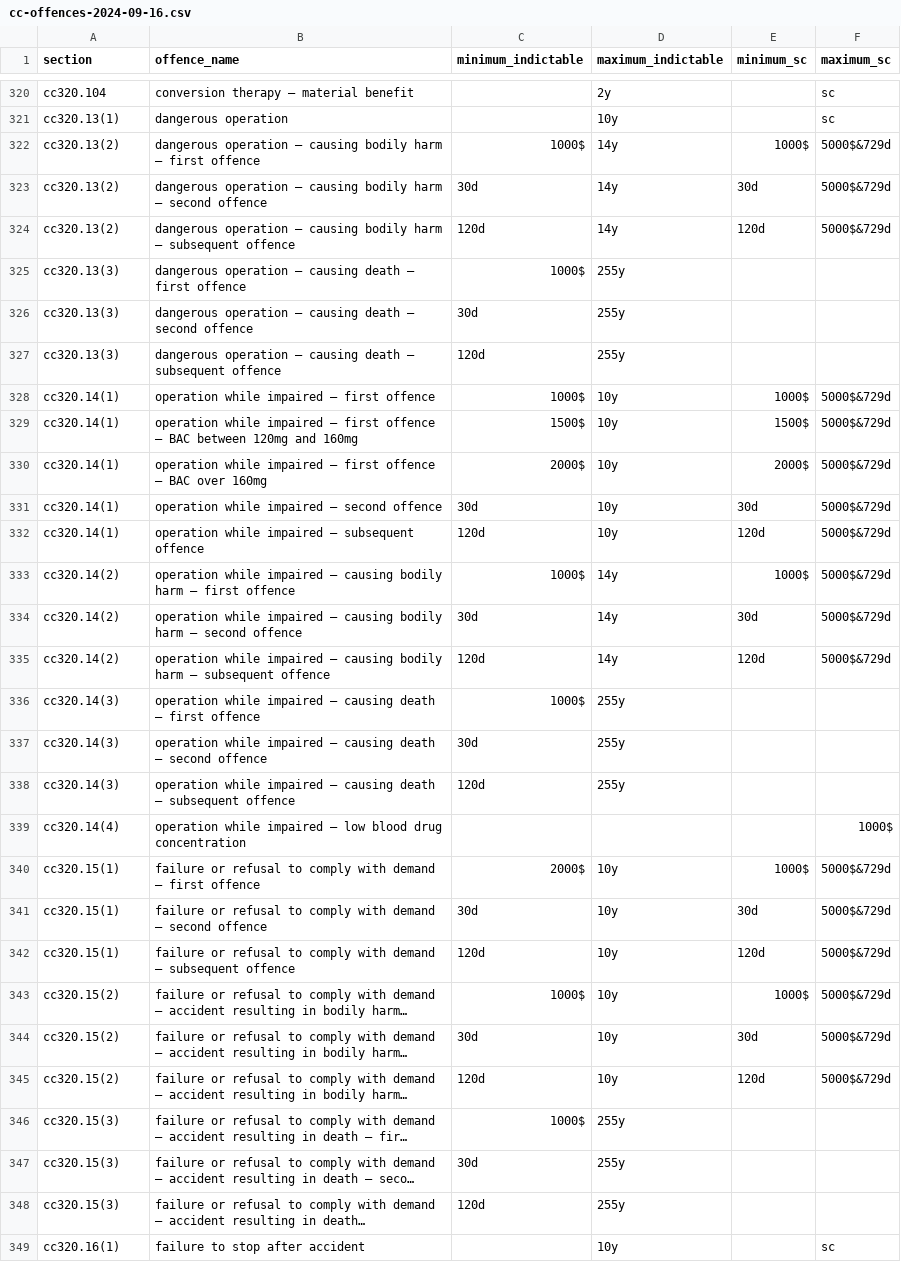
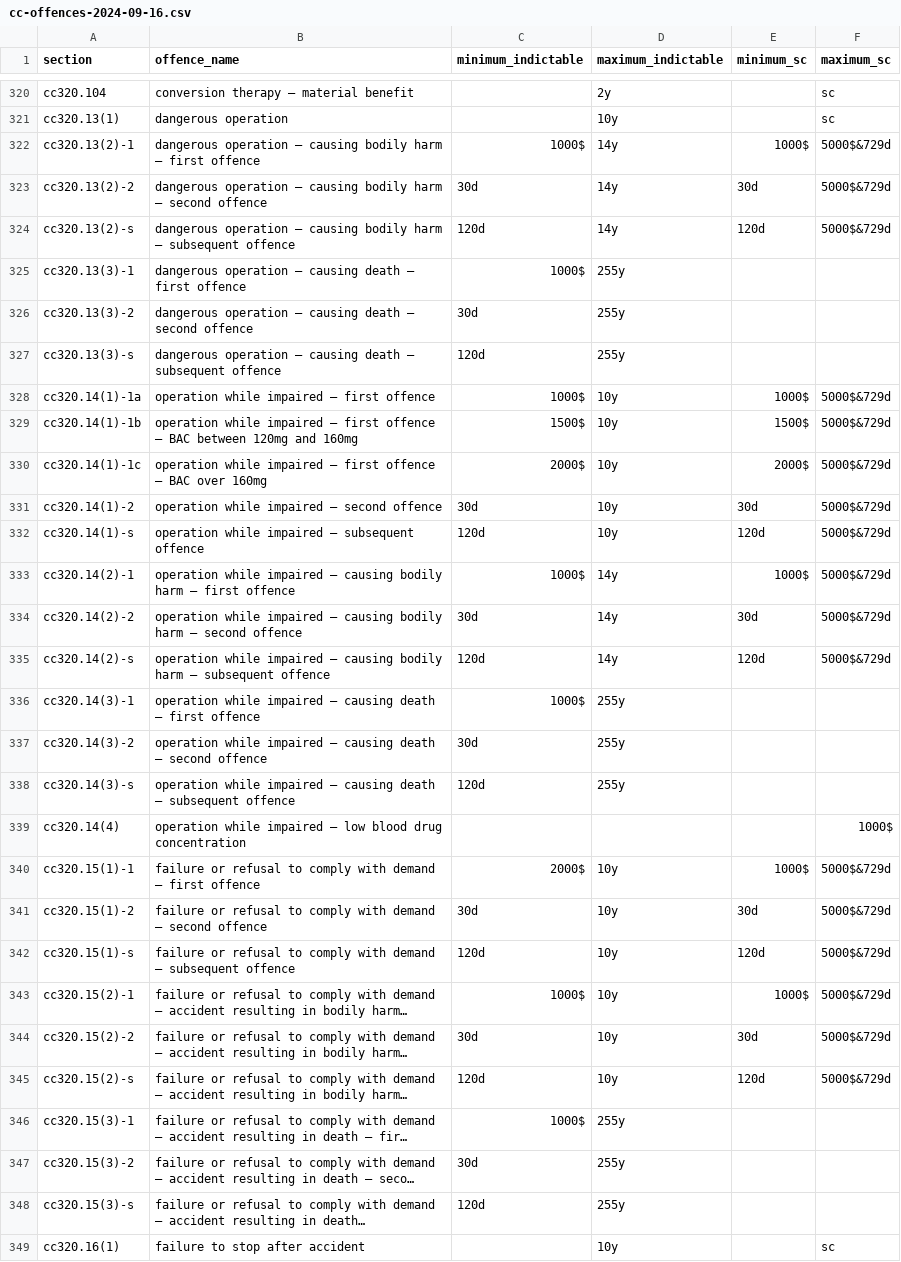
Before and after one commit to 646e62/criminal-code-tools, a CSV file: src/criminal-code-offence-parser/data/cc-offences-2024-09-16.csv, drawn as a sheet; only a part is shown, gaps mark what is left out; long unchanged cells end in …; the diff covers the shown part only; the diff names each change by its address in the sheet, - before the commit and + after, or states it on an @@ line.

Commit message:
Updated CC offences to turn index 0 into a UID

```diff
--- a/src/criminal-code-offence-parser/data/cc-offences-2024-09-16.csv
+++ b/src/criminal-code-offence-parser/data/cc-offences-2024-09-16.csv
-A322 (section): cc320.13(2)
+A322 (section): cc320.13(2)-1
-A323 (section): cc320.13(2)
+A323 (section): cc320.13(2)-2
-A324 (section): cc320.13(2)
+A324 (section): cc320.13(2)-s
-A325 (section): cc320.13(3)
+A325 (section): cc320.13(3)-1
-A326 (section): cc320.13(3)
+A326 (section): cc320.13(3)-2
-A327 (section): cc320.13(3)
+A327 (section): cc320.13(3)-s
-A328 (section): cc320.14(1)
+A328 (section): cc320.14(1)-1a
-A329 (section): cc320.14(1)
+A329 (section): cc320.14(1)-1b
-A330 (section): cc320.14(1)
+A330 (section): cc320.14(1)-1c
-A331 (section): cc320.14(1)
+A331 (section): cc320.14(1)-2
-A332 (section): cc320.14(1)
+A332 (section): cc320.14(1)-s
-A333 (section): cc320.14(2)
+A333 (section): cc320.14(2)-1
-A334 (section): cc320.14(2)
+A334 (section): cc320.14(2)-2
-A335 (section): cc320.14(2)
+A335 (section): cc320.14(2)-s
-A336 (section): cc320.14(3)
+A336 (section): cc320.14(3)-1
-A337 (section): cc320.14(3)
+A337 (section): cc320.14(3)-2
-A338 (section): cc320.14(3)
+A338 (section): cc320.14(3)-s
-A340 (section): cc320.15(1)
+A340 (section): cc320.15(1)-1
-A341 (section): cc320.15(1)
+A341 (section): cc320.15(1)-2
-A342 (section): cc320.15(1)
+A342 (section): cc320.15(1)-s
-A343 (section): cc320.15(2)
+A343 (section): cc320.15(2)-1
-A344 (section): cc320.15(2)
+A344 (section): cc320.15(2)-2
-A345 (section): cc320.15(2)
+A345 (section): cc320.15(2)-s
-A346 (section): cc320.15(3)
+A346 (section): cc320.15(3)-1
-A347 (section): cc320.15(3)
+A347 (section): cc320.15(3)-2
-A348 (section): cc320.15(3)
+A348 (section): cc320.15(3)-s
```
Also changed, not shown: 49 edited cells elsewhere in this file, 2 other files.
